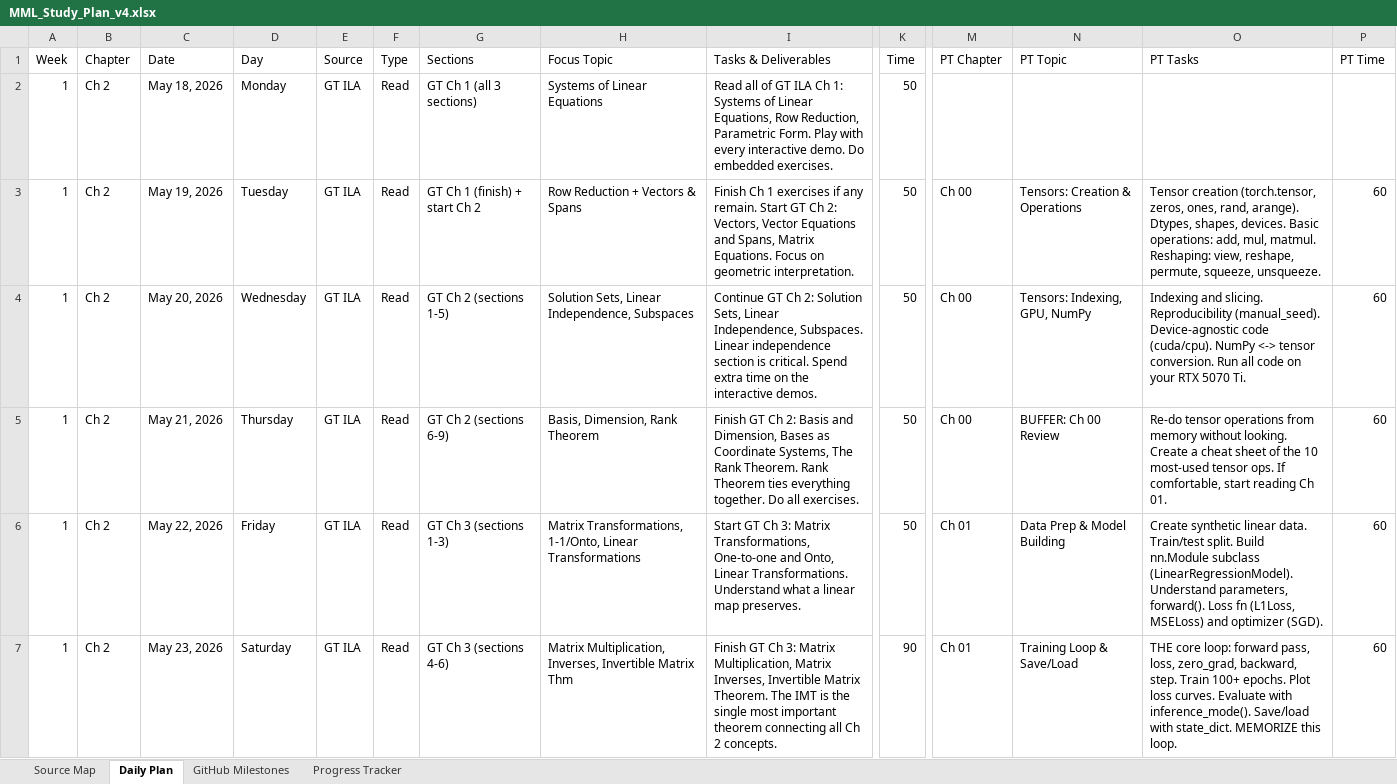
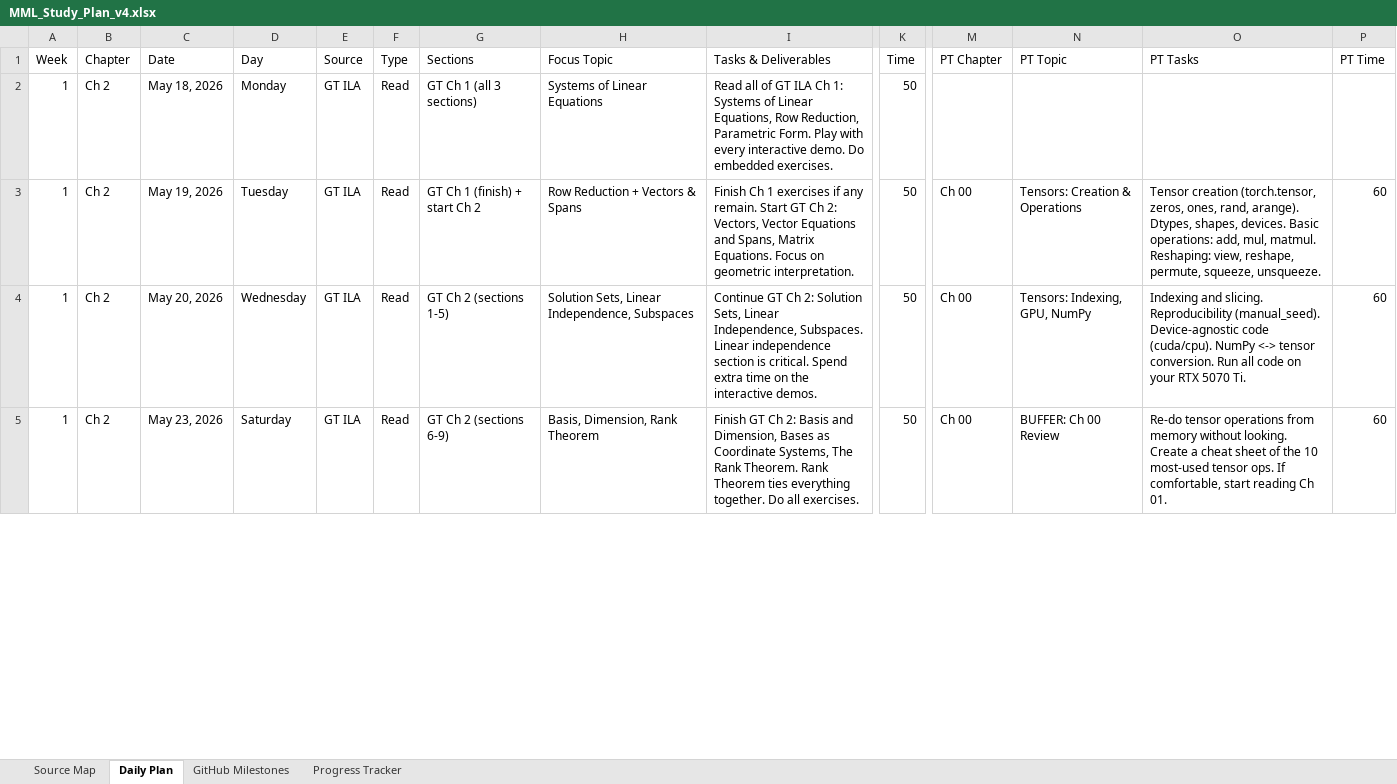
Before and after one commit to hungngdoan/MSAI-2026-Prep, an Excel workbook: MML_Study_Plan_v4.xlsx, sheet Daily Plan, drawn as a sheet; only a part is shown, gaps mark what is left out; values as stored, in another font and other column widths than the file's, no cell formats; removed rows and columns are numbered as before the commit, all else as after; rows hold the shown columns only; the diff covers the shown part only; the diff names each change by its address in the sheet, - before the commit and + after, or states it on an @@ line.

```diff
--- a/MML_Study_Plan_v4.xlsx (sheet Daily Plan)
+++ b/MML_Study_Plan_v4.xlsx (sheet Daily Plan)
-row 5: 1 | Ch 2 | May 21, 2026 | Thursday | GT ILA | Read | GT Ch 2 (sections 6-9) | Basis, Dimension, Rank Theorem | Finish GT Ch 2: Basis and Dimension, Bases as Coordinate Systems, The Rank Theorem. Rank Theorem ties everything together. Do all exercises. | 50 | Ch 00 | BUFFER: Ch 00 Review | Re-do tensor operations from memory without looking. Create a cheat sheet of the 10 most-used tensor ops. If comfortable, start reading Ch 01. | 60
-row 6: 1 | Ch 2 | May 22, 2026 | Friday | GT ILA | Read | GT Ch 3 (sections 1-3) | Matrix Transformations, 1-1/Onto, Linear Transformations | Start GT Ch 3: Matrix Transformations, One-to-one and Onto, Linear Transformations. Understand what a linear map preserves. | 50 | Ch 01 | Data Prep & Model Building | Create synthetic linear data. Train/test split. Build nn.Module subclass (LinearRegressionModel). Understand parameters, forward(). Loss fn (L1Loss, MSELoss) and optimizer (SGD). | 60
-G5 (Sections): GT Ch 3 (sections 4-6)
+G5 (Sections): GT Ch 2 (sections 6-9)
-H5 (Focus Topic): Matrix Multiplication, Inverses, Invertible Matrix Thm
+H5 (Focus Topic): Basis, Dimension, Rank Theorem
-I5 (Tasks & Deliverables): …GT Ch 3: Matrix Multiplication, Matrix Inverses, Invertible Matrix Theorem. The IMT is the single most important theorem connecting all Ch 2 concepts.
+I5 (Tasks & Deliverables): …GT Ch 2: Basis and Dimension, Bases as Coordinate Systems, The Rank Theorem. Rank Theorem ties everything together. Do all exercises.
-K5 (Time): 90
+K5 (Time): 50
-M5 (PT Chapter): Ch 01
+M5 (PT Chapter): Ch 00
-N5 (PT Topic): Training Loop & Save/Load
+N5 (PT Topic): BUFFER: Ch 00 Review
-O5 (PT Tasks): THE core loop: forward pass, loss, zero_grad, backward, step. Train 100+ epochs. Plot loss curves. Evaluate with inference_mode(). Save/load with state_dict. MEMORIZE this loop.
+O5 (PT Tasks): Re-do tensor operations from memory without looking. Create a cheat sheet of the 10 most-used tensor ops. If comfortable, start reading Ch 01.
```
Also changed, not shown: 2 added rows and 558 edited cells elsewhere in this sheet, cell formats, 3 other files.
